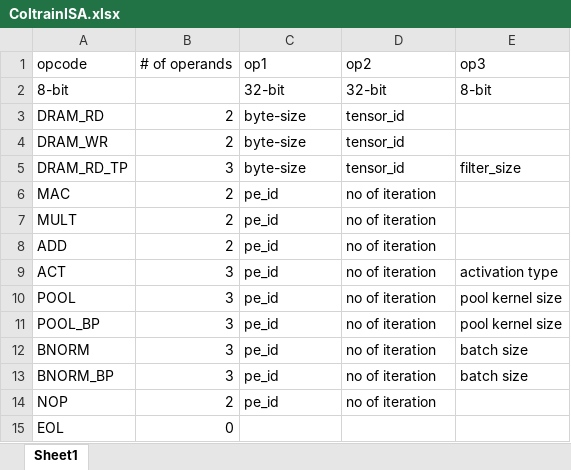
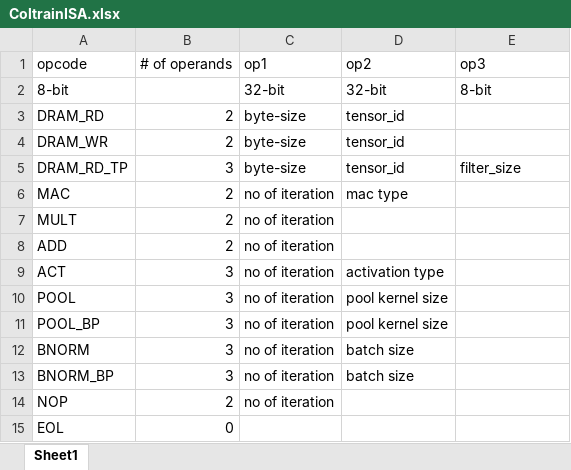
Before and after one commit to mdrumond/dnnweaver2, an Excel workbook: ColtrainISA.xlsx, sheet Sheet1, drawn as a sheet; values as stored, in another font and other column widths than the file's, no borders; charts and pictures not drawn; the diff names each change by its address in the sheet, - before the commit and + after, or states it on an @@ line.

```diff
--- a/ColtrainISA.xlsx (sheet Sheet1)
+++ b/ColtrainISA.xlsx (sheet Sheet1)
-C6:C14 (op1): pe_id
+C6:C14 (op1): no of iteration
-D6 (op2): no of iteration
+D6 (op2): mac type
-D7:D8 (op2): no of iteration
+D7:D8 (op2): (empty)
-D9 (op2): no of iteration
+D9 (op2): activation type
-E9 (op3): activation type
+E9 (op3): (empty)
-D10:D11 (op2): no of iteration
+D10:D11 (op2): pool kernel size
-E10:E11 (op3): pool kernel size
+E10:E11 (op3): (empty)
-D12:D13 (op2): no of iteration
+D12:D13 (op2): batch size
-E12:E13 (op3): batch size
+E12:E13 (op3): (empty)
-D14 (op2): no of iteration
+D14 (op2): (empty)
```
Also changed, not shown: charts or pictures, 5 other files.
